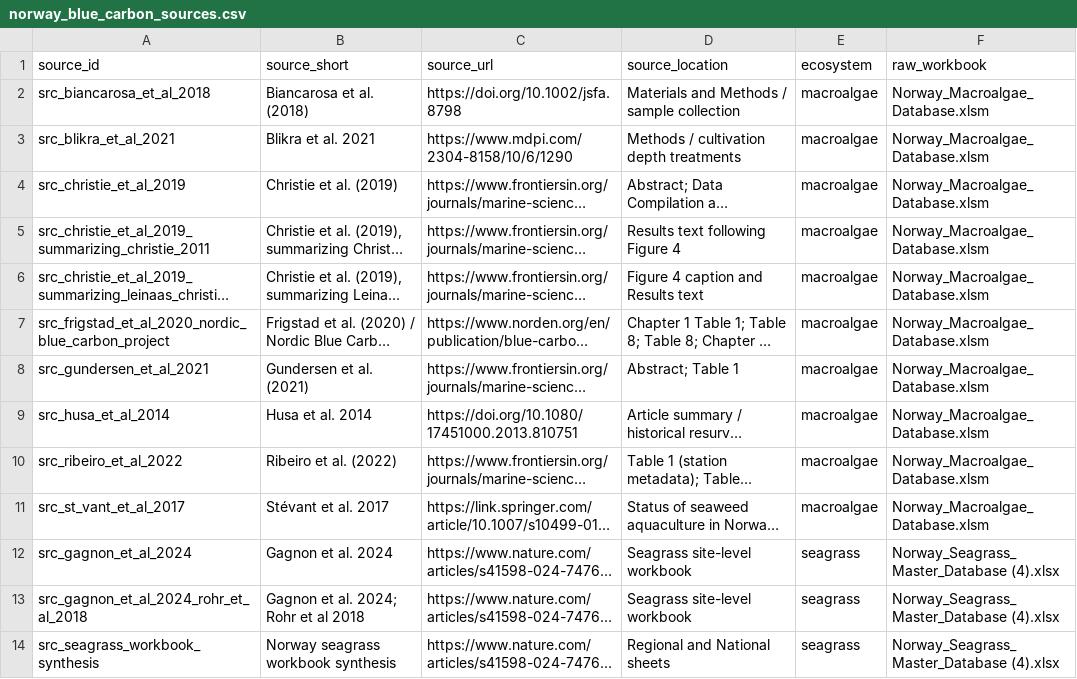
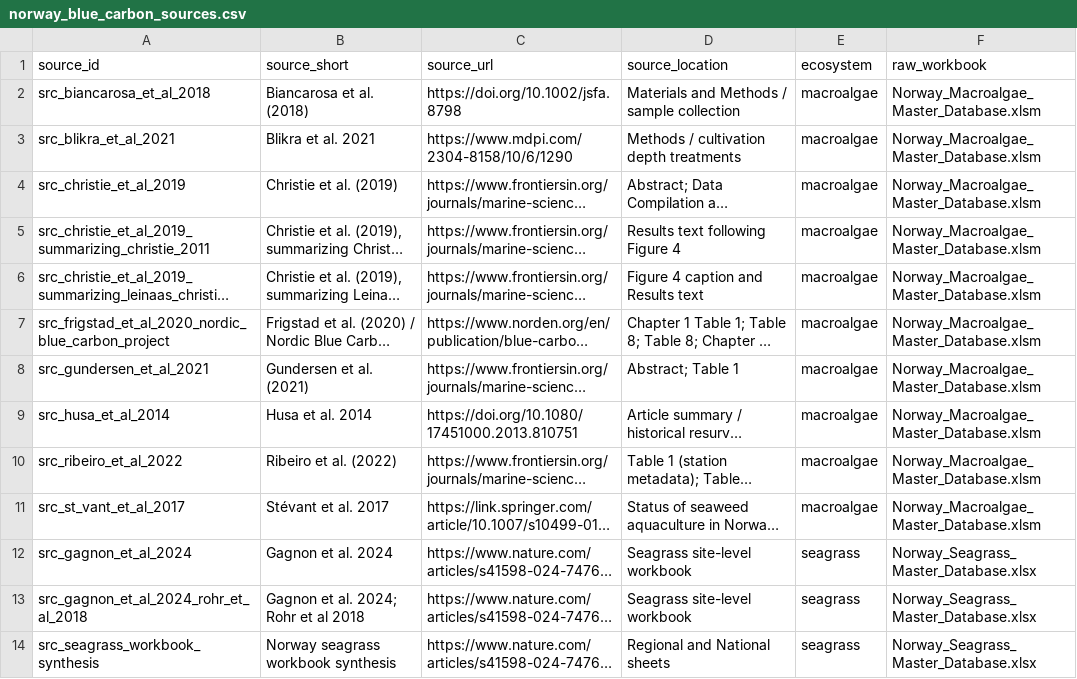
Before and after one commit to miaconti-bit/Norway-blue-carbon-interactive-map, a CSV file: data/processed/norway_blue_carbon_sources.csv, drawn as a sheet; long unchanged cells end in …; the diff names each change by its address in the sheet, - before the commit and + after, or states it on an @@ line.

```diff
--- a/data/processed/norway_blue_carbon_sources.csv
+++ b/data/processed/norway_blue_carbon_sources.csv
-F2:F11 (raw_workbook): Norway_Macroalgae_Database.xlsm
+F2:F11 (raw_workbook): Norway_Macroalgae_Master_Database.xlsm
-F12:F14 (raw_workbook): Norway_Seagrass_ Master_Database (4).xlsx
+F12:F14 (raw_workbook): Norway_Seagrass_ Master_Database.xlsx
```
Also changed, not shown: data/processed/norway_blue_carbon_master_sites.csv, data/processed/norway_blue_carbon_observations.csv, 6 other files.
